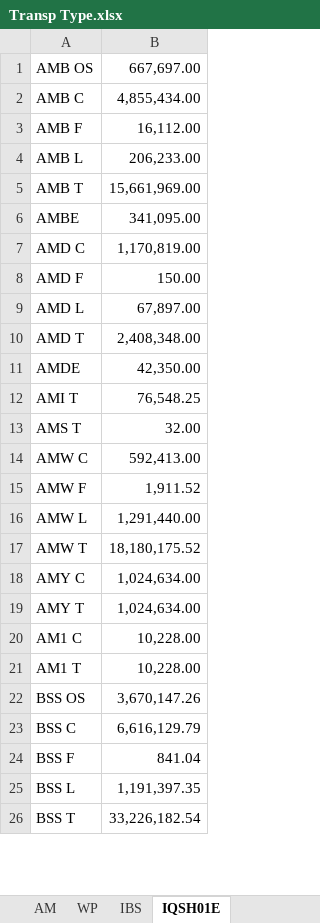
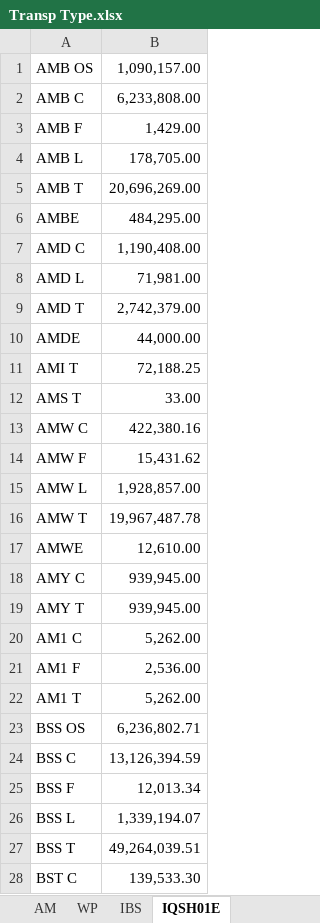
Before and after one commit to TW168/warship-v2, an Excel workbook: raw_data/John/Transp Type.xlsx, sheet IQSH01E, drawn as a sheet; only a part is shown; values as stored, in another font and other column widths than the file's, no borders; removed rows and columns are numbered as before the commit, all else as after; the diff covers the shown part only; the diff names each change by its address in the sheet, - before the commit and + after, or states it on an @@ line.

```diff
--- a/raw_data/John/Transp Type.xlsx (sheet IQSH01E)
+++ b/raw_data/John/Transp Type.xlsx (sheet IQSH01E)
-B1: 667,697.00
+B1: 1,090,157.00
-B2: 4,855,434.00
+B2: 6,233,808.00
-B3: 16,112.00
+B3: 1,429.00
-B4: 206,233.00
+B4: 178,705.00
-B5: 15,661,969.00
+B5: 20,696,269.00
-B6: 341,095.00
+B6: 484,295.00
-B7: 1,170,819.00
+B7: 1,190,408.00
-row 8: AMD F | 150.00
-B8: 67,897.00
+B8: 71,981.00
-B9: 2,408,348.00
+B9: 2,742,379.00
-B10: 42,350.00
+B10: 44,000.00
-B11: 76,548.25
+B11: 72,188.25
-B12: 32.00
+B12: 33.00
-B13: 592,413.00
+B13: 422,380.16
-B14: 1,911.52
+B14: 15,431.62
-B15: 1,291,440.00
+B15: 1,928,857.00
-B16: 18,180,175.52
+B16: 19,967,487.78
+row 17: AMWE | 12,610.00
-B18:B19: 1,024,634.00
+B18:B19: 939,945.00
-B20: 10,228.00
+B20: 5,262.00
+row 21: AM1 F | 2,536.00
-B22: 10,228.00
+B22: 5,262.00
-B23: 3,670,147.26
+B23: 6,236,802.71
-B24: 6,616,129.79
+B24: 13,126,394.59
-B25: 841.04
+B25: 12,013.34
-B26: 1,191,397.35
+B26: 1,339,194.07
-B27: 33,226,182.54
+B27: 49,264,039.51
+row 28: BST C | 139,533.30
```
Also changed, not shown: 4 added rows and 14 edited cells elsewhere in this sheet, sheet IBS, sheet AM, sheet WP, formulas that keep their value, raw_data/John/Unit Freight Cost.xlsx, raw_data/Mei/AMJK Frt cost breakdown by plants.xlsx, 32 other files.
